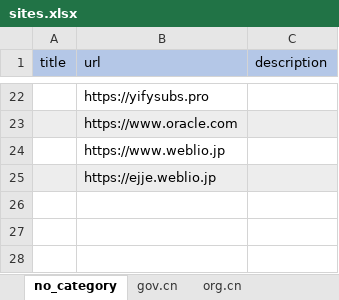
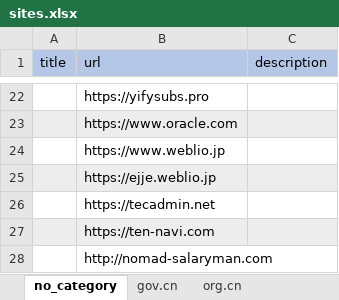
Before and after one commit to johnsonshu/scrapy-assist, an Excel workbook: design/sites.xlsx, sheet no_category, drawn as a sheet; only a part is shown, gaps mark what is left out; values as stored, in another font and other column widths than the file's, no borders; the diff names each change by its address in the sheet, - before the commit and + after, or states it on an @@ line.

```diff
--- a/design/sites.xlsx (sheet no_category)
+++ b/design/sites.xlsx (sheet no_category)
+row 26:  | https://tecadmin.net
+row 27:  | https://ten-navi.com
+row 28:  | http://nomad-salaryman.com
```
Also changed, not shown: 6 other files.
